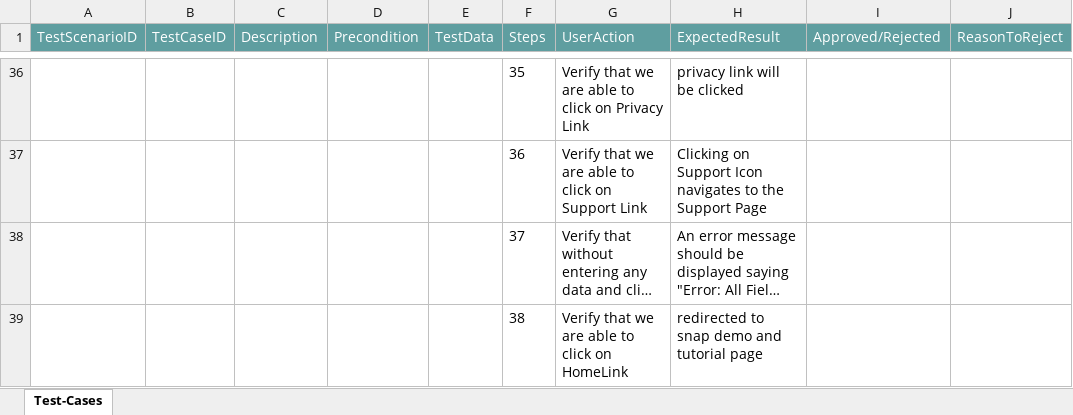
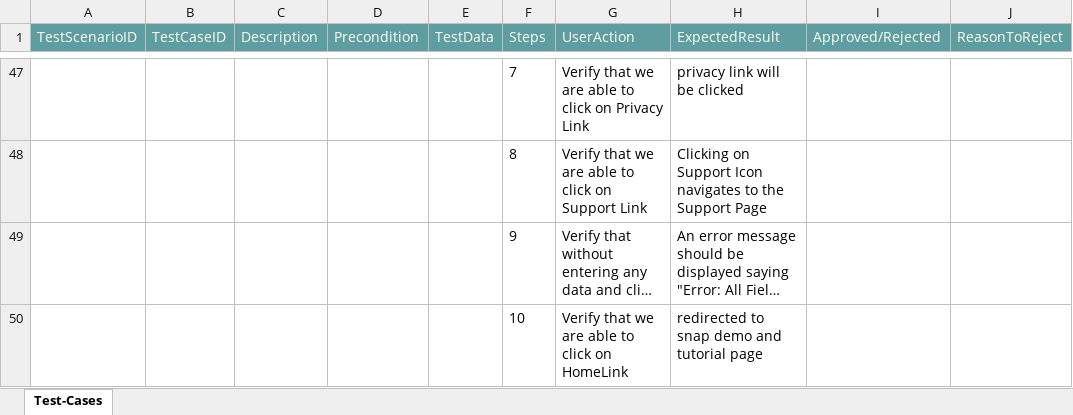
Before and after one commit to ShaikMohamedIrfan/GenericSNAPTesting, an Excel workbook: GenericPlatformPackageSNAP.xlsx, sheet Test-Cases, drawn as a sheet; only a part is shown, gaps mark what is left out; long unchanged cells end in …; values as stored, in another font and other column widths than the file's, no borders; table styles not drawn; addresses are those after the commit; the diff covers the shown part only; the diff names each change by its address in the sheet, - before the commit and + after, or states it on an @@ line.

Commit message:
Initial Commit for Verification of Test cases

```diff
--- a/GenericPlatformPackageSNAP.xlsx (sheet Test-Cases)
+++ b/GenericPlatformPackageSNAP.xlsx (sheet Test-Cases)
-F47 (Steps): 35
+F47 (Steps): 7
-F48 (Steps): 36
+F48 (Steps): 8
-F49 (Steps): 37
+F49 (Steps): 9
-F50 (Steps): 38
+F50 (Steps): 10
```
Also changed, not shown: 11 added rows and 51 edited cells elsewhere in this sheet.
